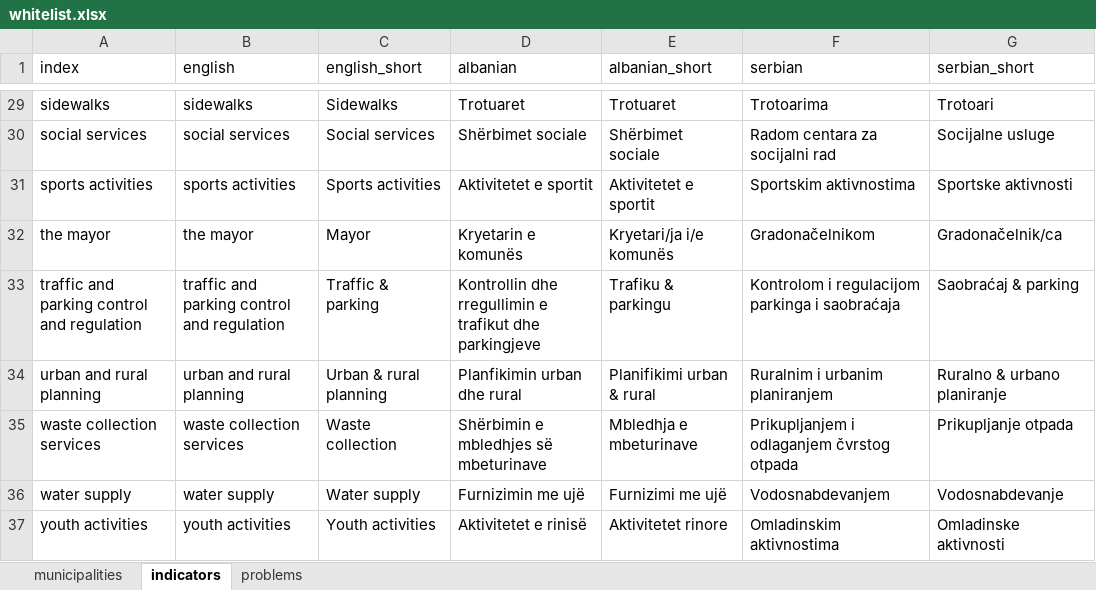
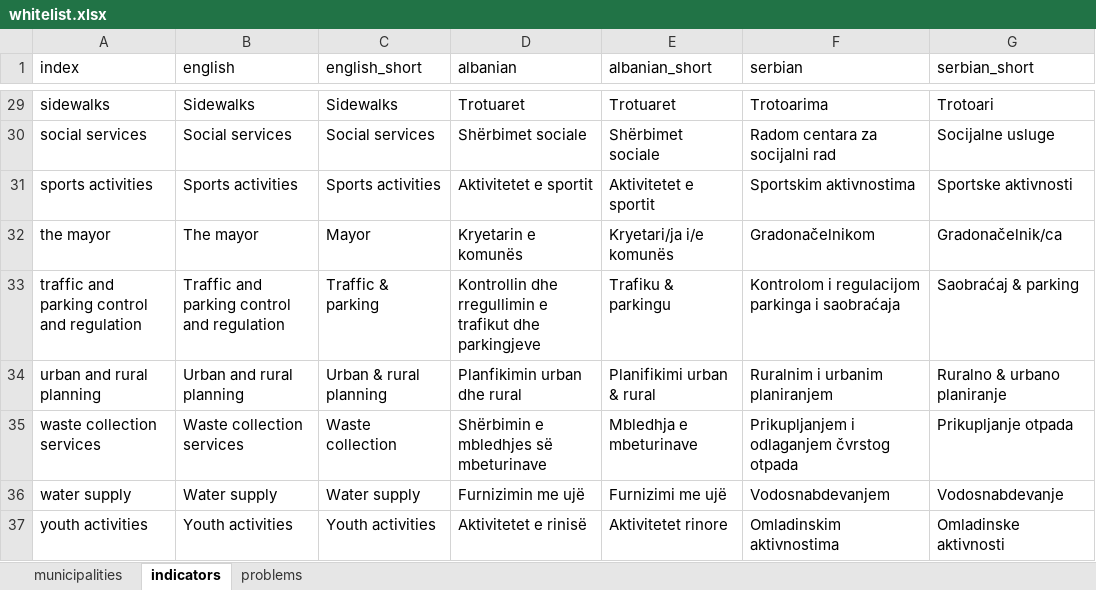
Before and after one commit to opendatakosovo/UNKT-MDG-visualizer, an Excel workbook: data/standard_lists/whitelist.xlsx, sheet indicators, drawn as a sheet; only a part is shown, gaps mark what is left out; values as stored, in another font and other column widths than the file's, no borders; the diff covers the shown part only; the diff names each change by its address in the sheet, - before the commit and + after, or states it on an @@ line.

Commit message:
capitalized first letter of indicators and problems translation for english

```diff
--- a/data/standard_lists/whitelist.xlsx (sheet indicators)
+++ b/data/standard_lists/whitelist.xlsx (sheet indicators)
-B29 (english): sidewalks
+B29 (english): Sidewalks
-B30 (english): social services
+B30 (english): Social services
-B31 (english): sports activities
+B31 (english): Sports activities
-B32 (english): the mayor
+B32 (english): The mayor
-B33 (english): traffic and parking control and regulation
+B33 (english): Traffic and parking control and regulation
-B34 (english): urban and rural planning
+B34 (english): Urban and rural planning
-B35 (english): waste collection services
+B35 (english): Waste collection services
-B36 (english): water supply
+B36 (english): Water supply
-B37 (english): youth activities
+B37 (english): Youth activities
```
Also changed, not shown: 26 edited cells elsewhere in this sheet, sheet problems, 2 other files.
